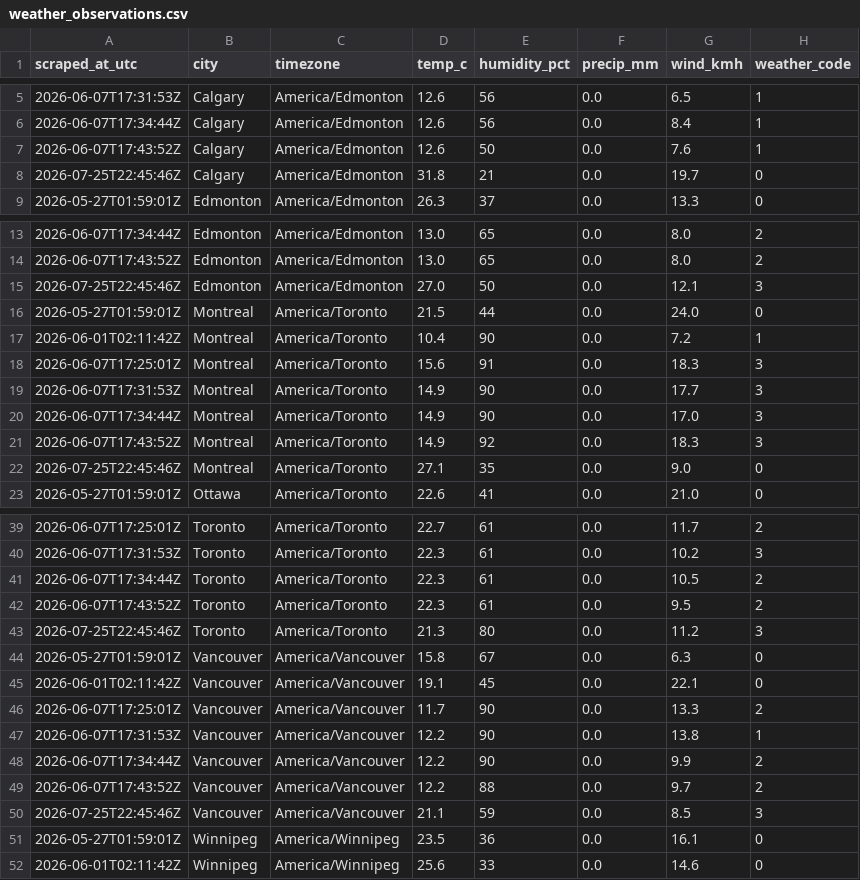
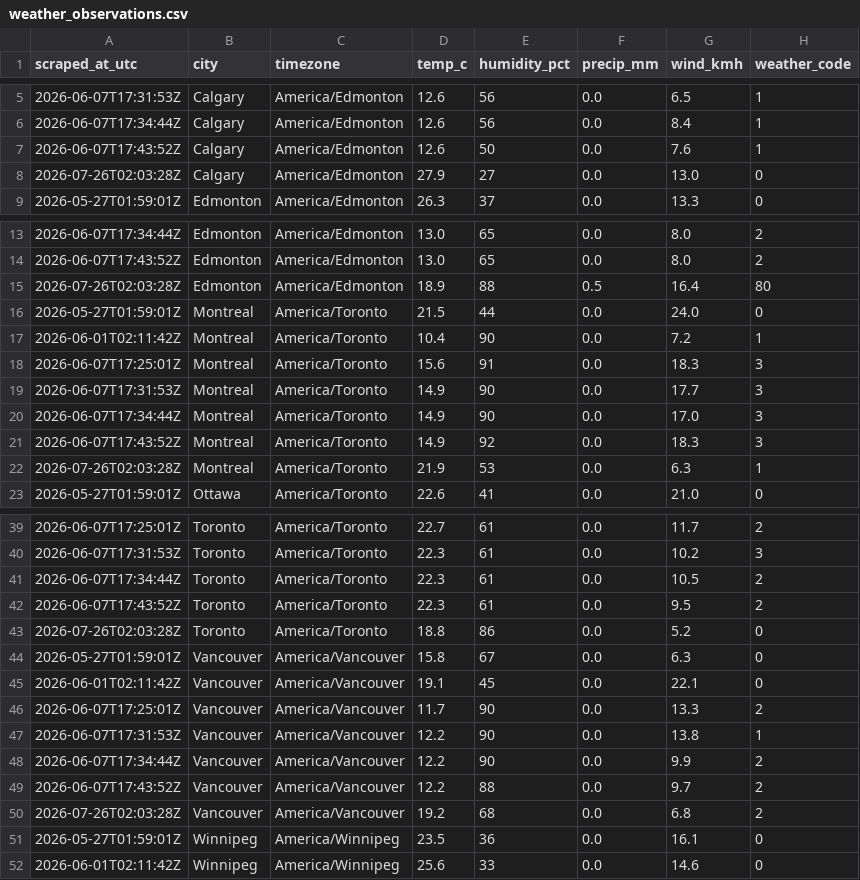
Before and after one commit to imran-ahmed377/weathertracker-ai, a CSV file: output/weather_observations.csv, drawn as a sheet; only a part is shown, gaps mark what is left out; the diff covers the shown part only.

```diff
--- a/output/weather_observations.csv
+++ b/output/weather_observations.csv
@@ -7,3 +7,3 @@ scraped_at_utc,city,timezone,temp_c,humidity_pct,precip_mm,wind_kmh,weather_code
 2026-06-07T17:43:52Z,Calgary,America/Edmonton,12.6,50,0.0,7.6,1
-2026-07-25T22:45:46Z,Calgary,America/Edmonton,31.8,21,0.0,19.7,0
+2026-07-26T02:03:28Z,Calgary,America/Edmonton,27.9,27,0.0,13.0,0
 2026-05-27T01:59:01Z,Edmonton,America/Edmonton,26.3,37,0.0,13.3,0
@@ -14,3 +14,3 @@ scraped_at_utc,city,timezone,temp_c,humidity_pct,precip_mm,wind_kmh,weather_code
 2026-06-07T17:43:52Z,Edmonton,America/Edmonton,13.0,65,0.0,8.0,2
-2026-07-25T22:45:46Z,Edmonton,America/Edmonton,27.0,50,0.0,12.1,3
+2026-07-26T02:03:28Z,Edmonton,America/Edmonton,18.9,88,0.5,16.4,80
 2026-05-27T01:59:01Z,Montreal,America/Toronto,21.5,44,0.0,24.0,0
@@ -21,3 +21,3 @@ scraped_at_utc,city,timezone,temp_c,humidity_pct,precip_mm,wind_kmh,weather_code
 2026-06-07T17:43:52Z,Montreal,America/Toronto,14.9,92,0.0,18.3,3
-2026-07-25T22:45:46Z,Montreal,America/Toronto,27.1,35,0.0,9.0,0
+2026-07-26T02:03:28Z,Montreal,America/Toronto,21.9,53,0.0,6.3,1
 2026-05-27T01:59:01Z,Ottawa,America/Toronto,22.6,41,0.0,21.0,0
@@ -42,3 +42,3 @@ scraped_at_utc,city,timezone,temp_c,humidity_pct,precip_mm,wind_kmh,weather_code
 2026-06-07T17:43:52Z,Toronto,America/Toronto,22.3,61,0.0,9.5,2
-2026-07-25T22:45:46Z,Toronto,America/Toronto,21.3,80,0.0,11.2,3
+2026-07-26T02:03:28Z,Toronto,America/Toronto,18.8,86,0.0,5.2,0
 2026-05-27T01:59:01Z,Vancouver,America/Vancouver,15.8,67,0.0,6.3,0
@@ -49,3 +49,3 @@ scraped_at_utc,city,timezone,temp_c,humidity_pct,precip_mm,wind_kmh,weather_code
 2026-06-07T17:43:52Z,Vancouver,America/Vancouver,12.2,88,0.0,9.7,2
-2026-07-25T22:45:46Z,Vancouver,America/Vancouver,21.1,59,0.0,8.5,3
+2026-07-26T02:03:28Z,Vancouver,America/Vancouver,19.2,68,0.0,6.8,2
 2026-05-27T01:59:01Z,Winnipeg,America/Winnipeg,23.5,36,0.0,16.1,0
```
Also changed, not shown: 12 edited cells elsewhere in this file, output/weather_daily.csv, 1 other file.
